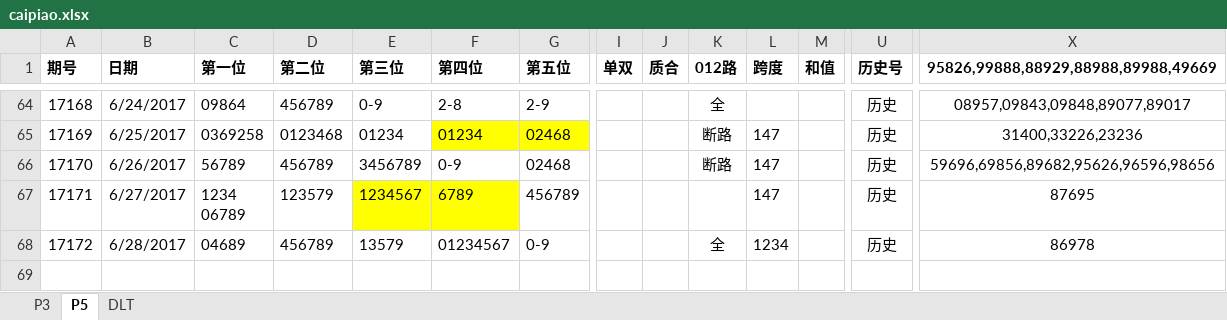
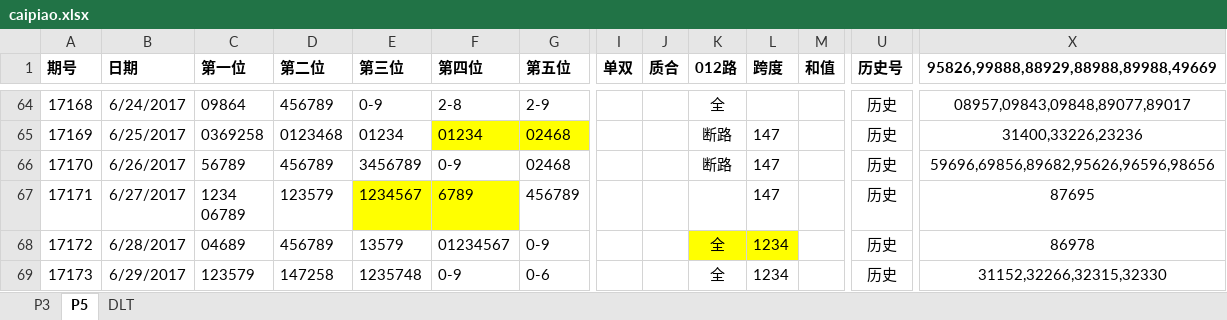
Before and after one commit to zhoubo8308/caipiao, an Excel workbook: caipiao.xlsx, sheet P5, drawn as a sheet; only a part is shown, gaps mark what is left out; values as stored, in another font and other column widths than the file's, no borders; rows hold the shown columns only; the diff names each change by its address in the sheet, - before the commit and + after, or states it on an @@ line.

Commit message:
17173 p3p5

```diff
--- a/caipiao.xlsx (sheet P5)
+++ b/caipiao.xlsx (sheet P5)
-K68:L68 fill: none
+K68:L68 fill: #FFFF00
+row 69: 17173 | 6/29/2017 | 123579 | 147258 | 1235748 | 0-9 | 0-6 |  |  | 全 | 1234 |  | 历史 | 31152,32266,32315,32330
```
Also changed, not shown: sheet P3.
